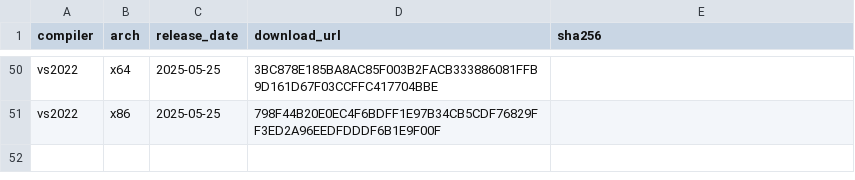
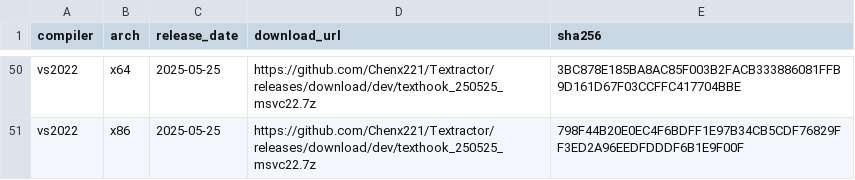
Before and after one commit to Chenx221/API2, a CSV file: data/versions.csv, drawn as a sheet; only a part is shown, gaps mark what is left out; the diff covers the shown part only; the diff names each change by its address in the sheet, - before the commit and + after, or states it on an @@ line.

Commit message:
update version info

```diff
--- a/data/versions.csv
+++ b/data/versions.csv
-D50 (download_url): 3BC878E185BA8AC85F003B2FACB333886081FFB9D161D67F03CCFFC417704BBE
+D50 (download_url): https://github.com/Chenx221/Textractor/releases/download/dev/texthook_250525_msvc22.7z
-E50 (sha256): (empty)
+E50 (sha256): 3BC878E185BA8AC85F003B2FACB333886081FFB9D161D67F03CCFFC417704BBE
-D51 (download_url): 798F44B20E0EC4F6BDFF1E97B34CB5CDF76829FF3ED2A96EEDFDDDF6B1E9F00F
+D51 (download_url): https://github.com/Chenx221/Textractor/releases/download/dev/texthook_250525_msvc22.7z
-E51 (sha256): (empty)
+E51 (sha256): 798F44B20E0EC4F6BDFF1E97B34CB5CDF76829FF3ED2A96EEDFDDDF6B1E9F00F
```
Also changed, not shown: 96 edited cells elsewhere in this file.
